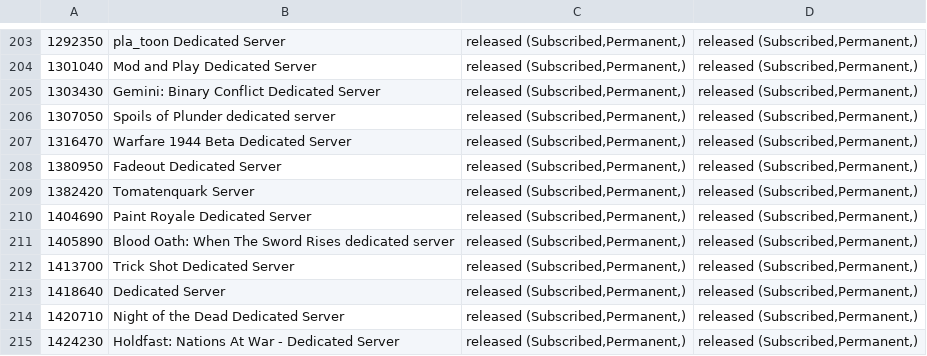
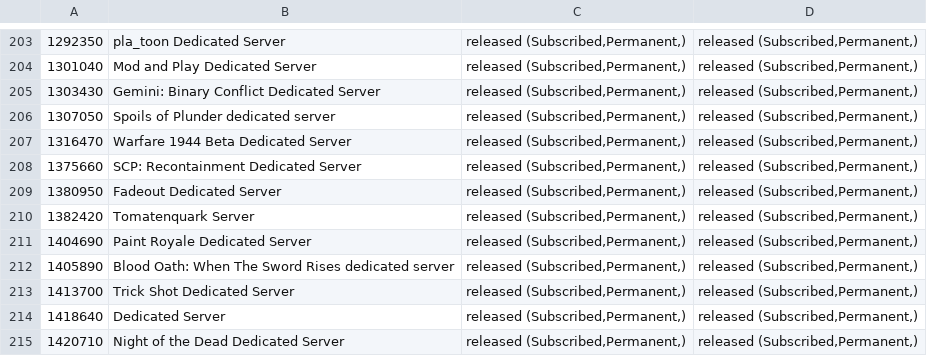
Before and after one commit to dgibbs64/SteamCMD-AppID-List-Servers, a CSV file: steamcmd_appid_servers_linux.csv, drawn as a sheet; only a part is shown, gaps mark what is left out; the shorter side is filled out with more unchanged rows.

```diff
--- a/steamcmd_appid_servers_linux.csv
+++ b/steamcmd_appid_servers_linux.csv
@@ -207,2 +207,3 @@
 1316470,"Warfare 1944 Beta Dedicated Server","released (Subscribed,Permanent,)","released (Subscribed,Permanent,)",,
+1375660,"SCP: Recontainment Dedicated Server","released (Subscribed,Permanent,)","released (Subscribed,Permanent,)",,
 1380950,"Fadeout Dedicated Server","released (Subscribed,Permanent,)","released (Subscribed,Permanent,)",,
```
Also changed, not shown: steamcmd_appid_servers.csv, 3 other files.
